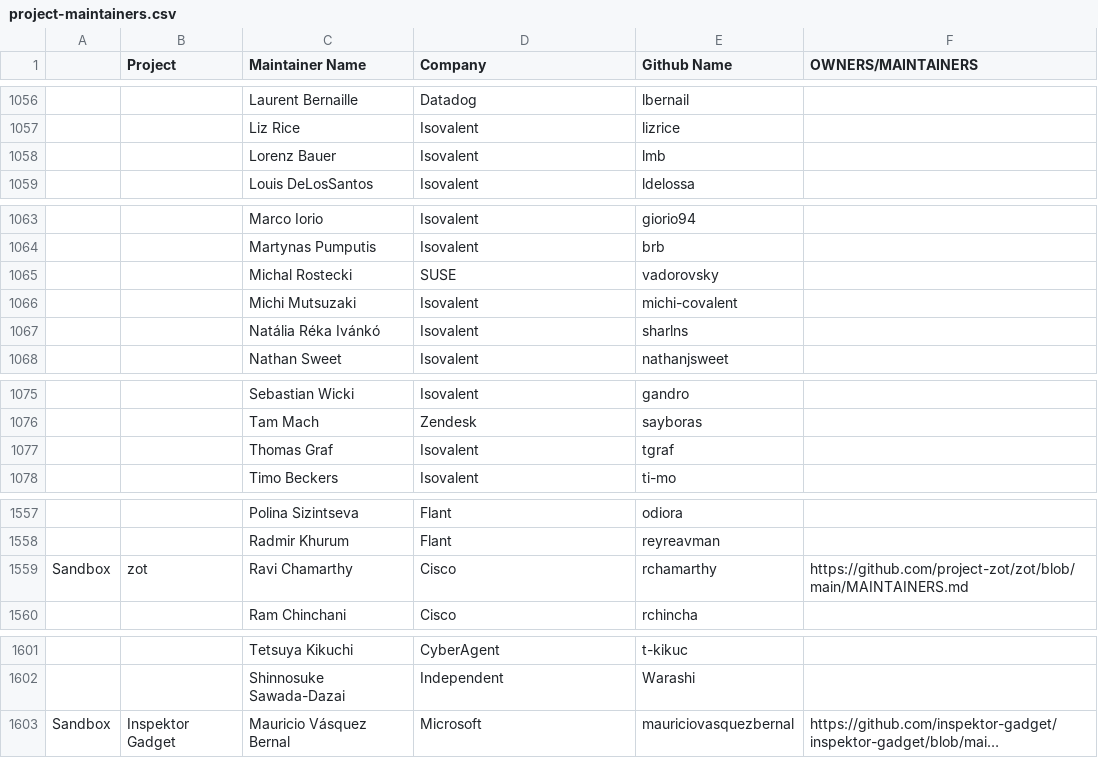
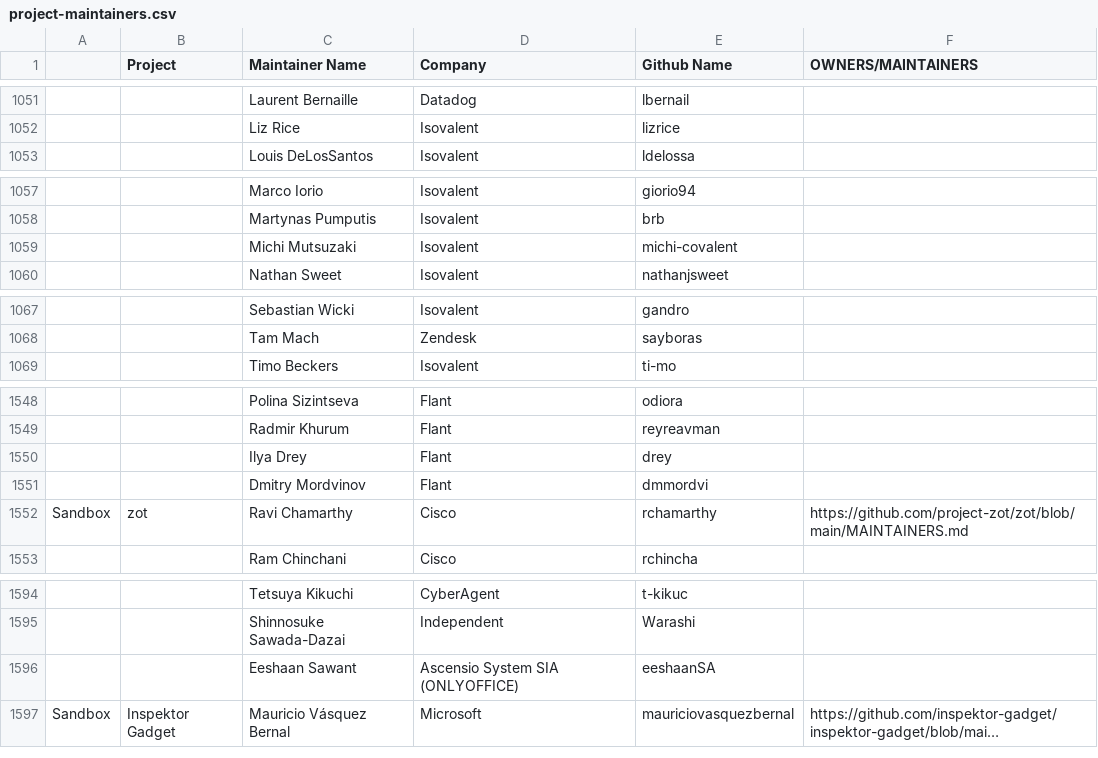
Before and after one commit to cncf/automation, a CSV file: utilities/audit_project_lifecycle_across_tools/datasources/project-maintainers.csv, drawn as a sheet; only a part is shown, gaps mark what is left out; long unchanged cells end in …; removed rows and columns are numbered as before the commit, all else as after; the diff covers the shown part only; the diff names each change by its address in the sheet, - before the commit and + after, or states it on an @@ line.

```diff
--- a/utilities/audit_project_lifecycle_across_tools/datasources/project-maintainers.csv
+++ b/utilities/audit_project_lifecycle_across_tools/datasources/project-maintainers.csv
-row 1058:  |  | Lorenz Bauer | Isovalent | lmb
-row 1065:  |  | Michal Rostecki | SUSE | vadorovsky
-row 1067:  |  | Natália Réka Ivánkó | Isovalent | sharlns
-row 1077:  |  | Thomas Graf | Isovalent | tgraf
+row 1550:  |  | Ilya Drey | Flant | drey
+row 1551:  |  | Dmitry Mordvinov | Flant | dmmordvi
+row 1596:  |  | Eeshaan Sawant | Ascensio System SIA (ONLYOFFICE) | eeshaanSA
```
Also changed, not shown: 25 added rows, 6 removed rows and 6 edited cells elsewhere in this file, 5 other files.
